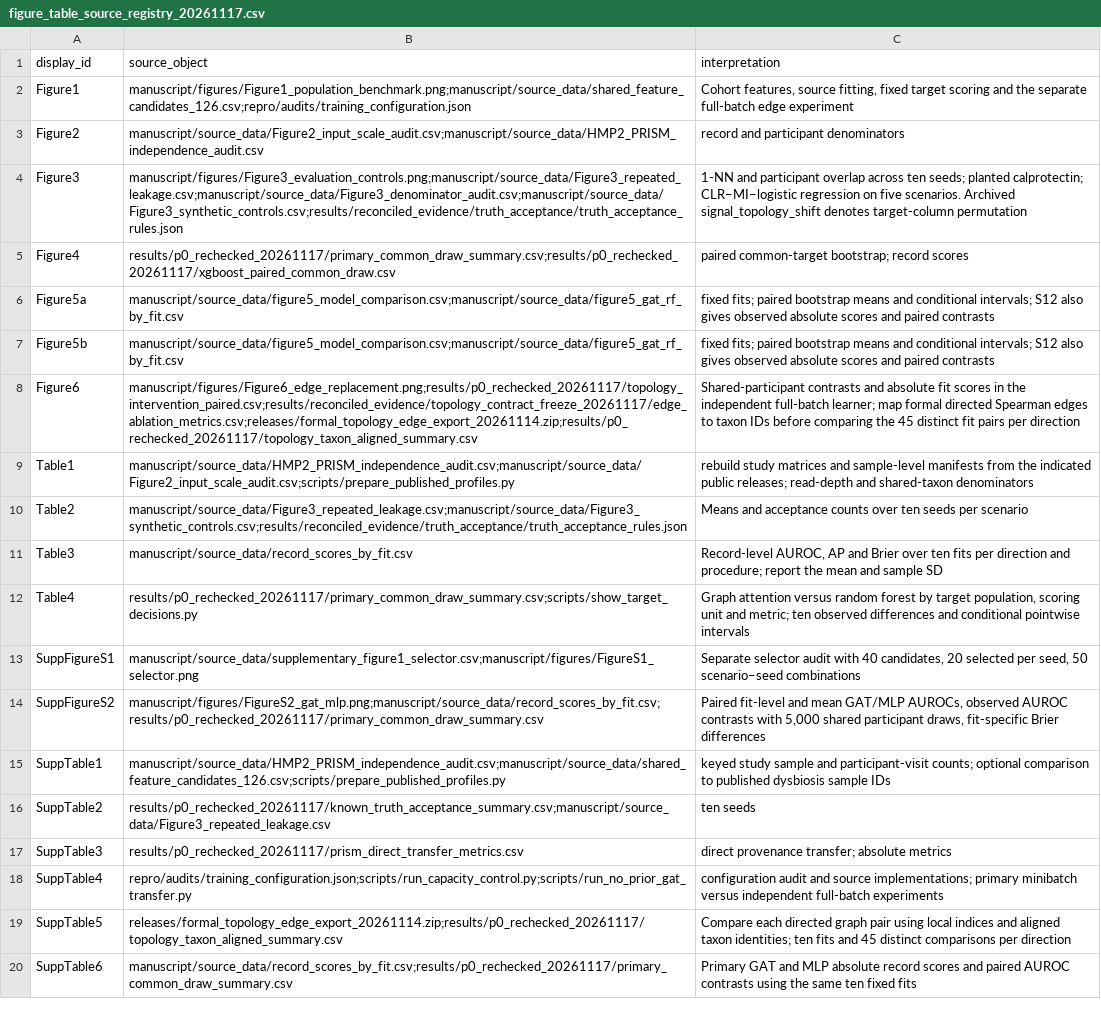
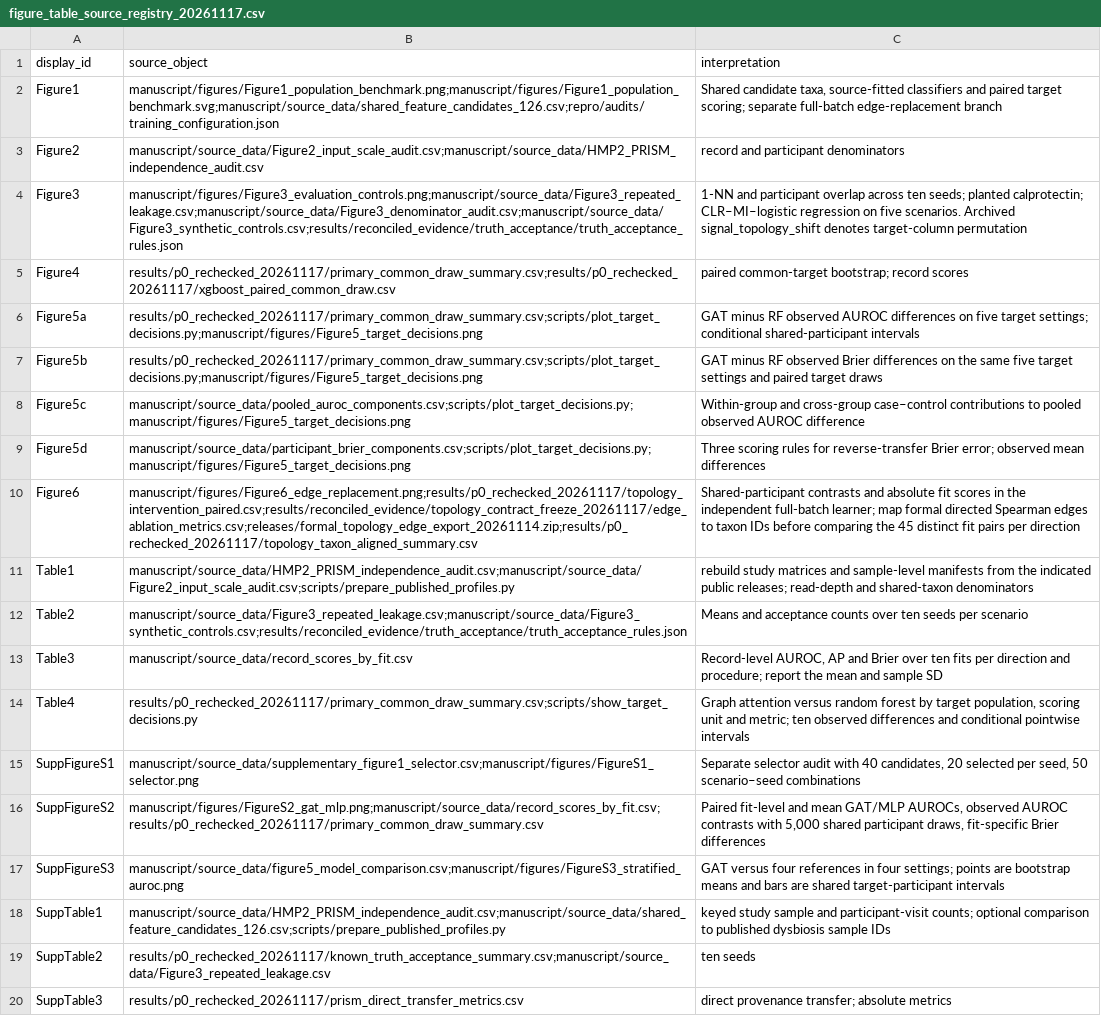
Before and after one commit to liang110/ibd_GAT, a CSV file: manuscript/registry/figure_table_source_registry_20261117.csv, drawn as a sheet; only a part is shown; the shorter side is filled out with more unchanged rows.

```diff
--- a/manuscript/registry/figure_table_source_registry_20261117.csv
+++ b/manuscript/registry/figure_table_source_registry_20261117.csv
@@ -1,3 +1,3 @@
 display_id,source_object,interpretation
-Figure1,manuscript/figures/Figure1_population_benchmark.png;manuscript/source_data/shared_feature_candidates_126.csv;repro/audits/training_configuration.json,"Cohort features, source fitting, fixed target scoring and the separate full-batch edge experiment"
+Figure1,manuscript/figures/Figure1_population_benchmark.png;manuscript/figures/Figure1_population_benchmark.svg;manuscript/source_data/shared_feature_candidates_126.csv;repro/audits/training_configuration.json,"Shared candidate taxa, source-fitted classifiers and paired target scoring; separate full-batch edge-replacement branch"
 Figure2,manuscript/source_data/Figure2_input_scale_audit.csv;manuscript/source_data/HMP2_PRISM_independence_audit.csv,record and participant denominators
@@ -5,4 +5,6 @@ Figure3,manuscript/figures/Figure3_evaluation_controls.png;manuscript/source_dat
 Figure4,results/p0_rechecked_20261117/primary_common_draw_summary.csv;results/p0_rechecked_20261117/xgboost_paired_common_draw.csv,paired common-target bootstrap; record scores
-Figure5a,manuscript/source_data/figure5_model_comparison.csv;manuscript/source_data/figure5_gat_rf_by_fit.csv,fixed fits; paired bootstrap means and conditional intervals; S12 also gives observed absolute scores and paired contrasts
-Figure5b,manuscript/source_data/figure5_model_comparison.csv;manuscript/source_data/figure5_gat_rf_by_fit.csv,fixed fits; paired bootstrap means and conditional intervals; S12 also gives observed absolute scores and paired contrasts
+Figure5a,results/p0_rechecked_20261117/primary_common_draw_summary.csv;scripts/plot_target_decisions.py;manuscript/figures/Figure5_target_decisions.png,GAT minus RF observed AUROC differences on five target settings; conditional shared-participant intervals
+Figure5b,results/p0_rechecked_20261117/primary_common_draw_summary.csv;scripts/plot_target_decisions.py;manuscript/figures/Figure5_target_decisions.png,GAT minus RF observed Brier differences on the same five target settings and paired target draws
+Figure5c,manuscript/source_data/pooled_auroc_components.csv;scripts/plot_target_decisions.py;manuscript/figures/Figure5_target_decisions.png,Within-group and cross-group case–control contributions to pooled observed AUROC difference
+Figure5d,manuscript/source_data/participant_brier_components.csv;scripts/plot_target_decisions.py;manuscript/figures/Figure5_target_decisions.png,Three scoring rules for reverse-transfer Brier error; observed mean differences
 Figure6,manuscript/figures/Figure6_edge_replacement.png;results/p0_rechecked_20261117/topology_intervention_paired.csv;results/reconciled_evidence/topology_contract_freeze_20261117/edge_ablation_metrics.csv;releases/formal_topology_edge_export_20261114.zip;results/p0_rechecked_20261117/topology_taxon_aligned_summary.csv,Shared-participant contrasts and absolute fit scores in the independent full-batch learner; map formal directed Spearman edges to taxon IDs before comparing the 45 distinct fit pairs per direction
@@ -14,2 +16,3 @@ SuppFigureS1,manuscript/source_data/supplementary_figure1_selector.csv;manuscrip
 SuppFigureS2,manuscript/figures/FigureS2_gat_mlp.png;manuscript/source_data/record_scores_by_fit.csv;results/p0_rechecked_20261117/primary_common_draw_summary.csv,"Paired fit-level and mean GAT/MLP AUROCs, observed AUROC contrasts with 5,000 shared participant draws, fit-specific Brier differences"
+SuppFigureS3,manuscript/source_data/figure5_model_comparison.csv;manuscript/figures/FigureS3_stratified_auroc.png,GAT versus four references in four settings; points are bootstrap means and bars are shared target-participant intervals
 SuppTable1,manuscript/source_data/HMP2_PRISM_independence_audit.csv;manuscript/source_data/shared_feature_candidates_126.csv;scripts/prepare_published_profiles.py,keyed study sample and participant-visit counts; optional comparison to published dysbiosis sample IDs
```
Also changed, not shown: 8 other files.
